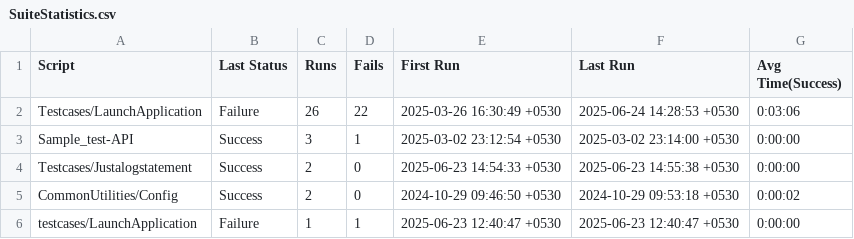
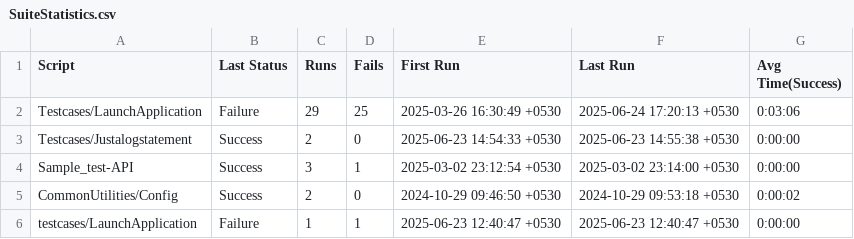
Before and after one commit to sudheekshaIdeabytes/EggplantTestinglocal, a CSV file: CommonforAll.suite/Results/SuiteStatistics.csv, drawn as a sheet.

```diff
--- a/CommonforAll.suite/Results/SuiteStatistics.csv
+++ b/CommonforAll.suite/Results/SuiteStatistics.csv
@@ -1,5 +1,5 @@
 Script,Last Status,Runs,Fails,First Run,Last Run,Avg Time(Success)
-Testcases/LaunchApplication,Failure,26,22,2025-03-26 16:30:49 +0530,2025-06-24 14:28:53 +0530,0:03:06
+Testcases/LaunchApplication,Failure,29,25,2025-03-26 16:30:49 +0530,2025-06-24 17:20:13 +0530,0:03:06
+Testcases/Justalogstatement,Success,2,0,2025-06-23 14:54:33 +0530,2025-06-23 14:55:38 +0530,0:00:00
 Sample_test-API,Success,3,1,2025-03-02 23:12:54 +0530,2025-03-02 23:14:00 +0530,0:00:00
-Testcases/Justalogstatement,Success,2,0,2025-06-23 14:54:33 +0530,2025-06-23 14:55:38 +0530,0:00:00
 CommonUtilities/Config,Success,2,0,2024-10-29 09:46:50 +0530,2024-10-29 09:53:18 +0530,0:00:02
```
Also changed, not shown: CommonforAll.suite/Results/Testcases/LaunchApplication/RunHistory.csv, 4 other files.
